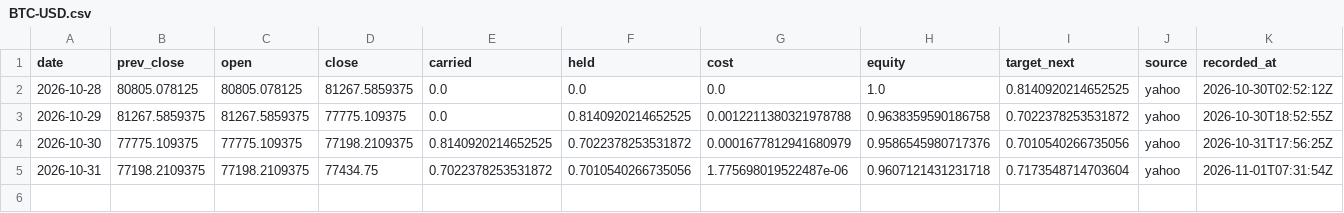
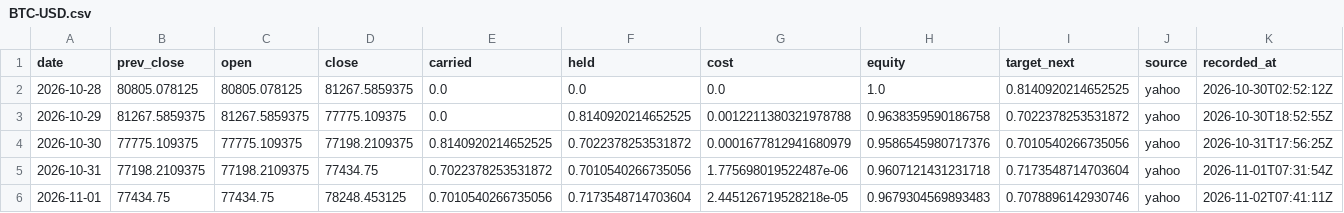
Before and after one commit to Lego514/quantlab, a CSV file: forward/ledgers/trend_crypto/BTC-USD.csv, drawn as a sheet; only a part is shown; rows hold the shown columns only; the diff names each change by its address in the sheet, - before the commit and + after, or states it on an @@ line.

```diff
--- a/forward/ledgers/trend_crypto/BTC-USD.csv
+++ b/forward/ledgers/trend_crypto/BTC-USD.csv
+row 6: 2026-11-01 | 77434.75 | 77434.75 | 78248.453125 | 0.7010540266735056 | 0.7173548714703604 | 2.445126719528218e-05 | 0.9679304569893483 | 0.7078896142930746 | yahoo | 2026-11-02T07:41:11Z
```
Also changed, not shown: forward/ledgers/portfolio_2026/BTC-USD.csv, forward/ledgers/trend_crypto/ETH-USD.csv, 5 other files.
